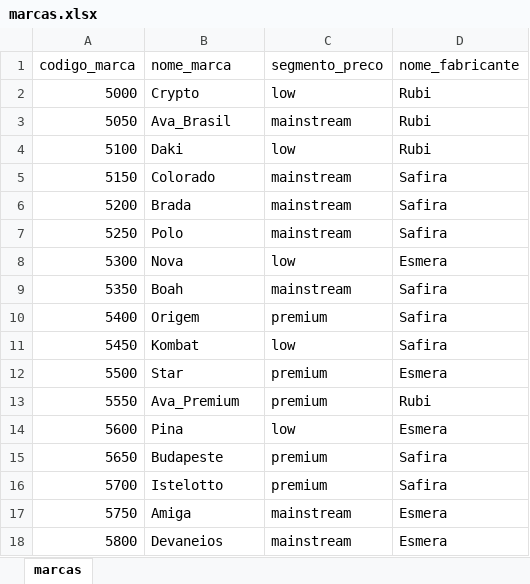
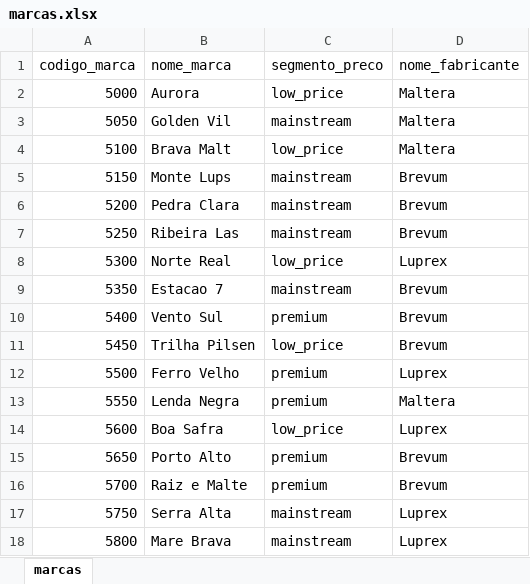
Before and after one commit to drpdiego/etl_airflow_dbt_docker-dw_mkt_intelligence, an Excel workbook: data/raw/marcas.xlsx, sheet marcas, drawn as a sheet; only a part is shown; values as stored, in another font and other column widths than the file's, no borders; the diff covers the shown part only; the diff names each change by its address in the sheet, - before the commit and + after, or states it on an @@ line.

```diff
--- a/data/raw/marcas.xlsx (sheet marcas)
+++ b/data/raw/marcas.xlsx (sheet marcas)
-B2 (nome_marca): Crypto
+B2 (nome_marca): Aurora
-C2 (segmento_preco): low
+C2 (segmento_preco): low_price
-D2:D4 (nome_fabricante): Rubi
+D2:D4 (nome_fabricante): Maltera
-B3 (nome_marca): Ava_Brasil
+B3 (nome_marca): Golden Vil
-B4 (nome_marca): Daki
+B4 (nome_marca): Brava Malt
-C4 (segmento_preco): low
+C4 (segmento_preco): low_price
-B5 (nome_marca): Colorado
+B5 (nome_marca): Monte Lups
-D5:D7 (nome_fabricante): Safira
+D5:D7 (nome_fabricante): Brevum
-B6 (nome_marca): Brada
+B6 (nome_marca): Pedra Clara
-B7 (nome_marca): Polo
+B7 (nome_marca): Ribeira Las
-B8 (nome_marca): Nova
+B8 (nome_marca): Norte Real
-C8 (segmento_preco): low
+C8 (segmento_preco): low_price
-D8 (nome_fabricante): Esmera
+D8 (nome_fabricante): Luprex
-B9 (nome_marca): Boah
+B9 (nome_marca): Estacao 7
-D9:D11 (nome_fabricante): Safira
+D9:D11 (nome_fabricante): Brevum
-B10 (nome_marca): Origem
+B10 (nome_marca): Vento Sul
-B11 (nome_marca): Kombat
+B11 (nome_marca): Trilha Pilsen
-C11 (segmento_preco): low
+C11 (segmento_preco): low_price
-B12 (nome_marca): Star
+B12 (nome_marca): Ferro Velho
-D12 (nome_fabricante): Esmera
+D12 (nome_fabricante): Luprex
-B13 (nome_marca): Ava_Premium
+B13 (nome_marca): Lenda Negra
-D13 (nome_fabricante): Rubi
+D13 (nome_fabricante): Maltera
-B14 (nome_marca): Pina
+B14 (nome_marca): Boa Safra
-C14 (segmento_preco): low
+C14 (segmento_preco): low_price
-D14 (nome_fabricante): Esmera
+D14 (nome_fabricante): Luprex
-B15 (nome_marca): Budapeste
+B15 (nome_marca): Porto Alto
-D15:D16 (nome_fabricante): Safira
+D15:D16 (nome_fabricante): Brevum
-B16 (nome_marca): Istelotto
+B16 (nome_marca): Raiz e Malte
-B17 (nome_marca): Amiga
+B17 (nome_marca): Serra Alta
-D17:D18 (nome_fabricante): Esmera
+D17:D18 (nome_fabricante): Luprex
-B18 (nome_marca): Devaneios
+B18 (nome_marca): Mare Brava
```
Also changed, not shown: 10 edited cells elsewhere in this sheet, 5 other files.
